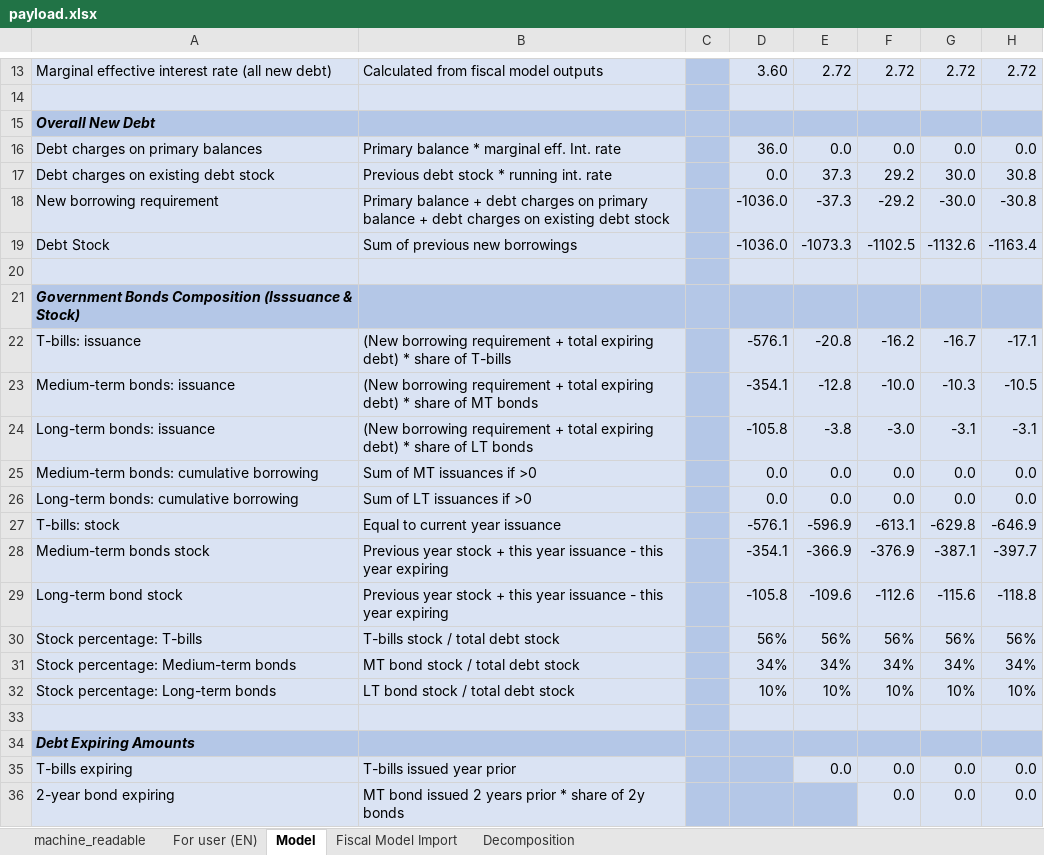
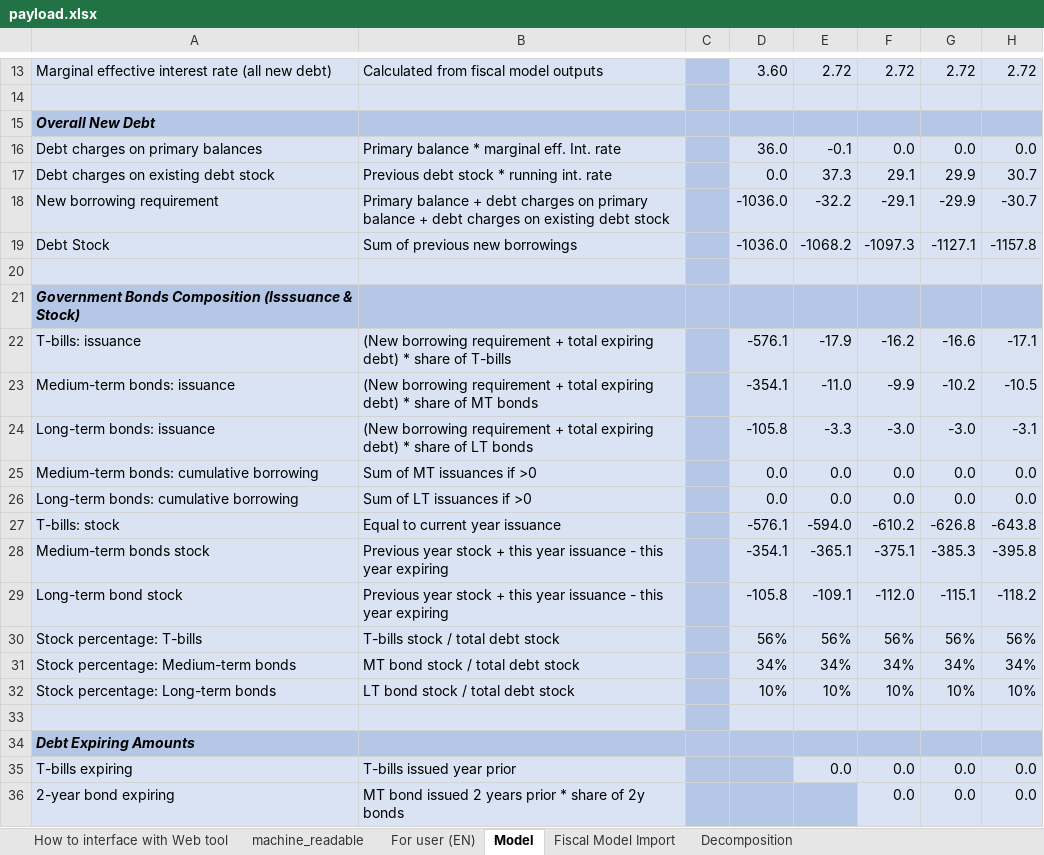
Before and after one commit to pbo-dpb/PublicDebtChargesCalculator, an Excel workbook: src/assets/payload.xlsx, sheet Model, drawn as a sheet; only a part is shown, gaps mark what is left out; values as stored, in another font and other column widths than the file's, no borders; the diff covers the shown part only; the diff names each change by its address in the sheet, - before the commit and + after, or states it on an @@ line.

```diff
--- a/src/assets/payload.xlsx (sheet Model)
+++ b/src/assets/payload.xlsx (sheet Model)
+sheet tab: How to interface with Web tool
-E16: 0.0
+E16: -0.1
-F17: 29.2
+F17: 29.1
-G17: 30.0
+G17: 29.9
-H17: 30.8
+H17: 30.7
-E18: -37.3
+E18: -32.2
-F18: -29.2
+F18: -29.1
-G18: -30.0
+G18: -29.9
-H18: -30.8
+H18: -30.7
-E19: -1073.3
+E19: -1068.2
-F19: -1102.5
+F19: -1097.3
-G19: -1132.6
+G19: -1127.1
-H19: -1163.4
+H19: -1157.8
-E22: -20.8
+E22: -17.9
-G22: -16.7
+G22: -16.6
-E23: -12.8
+E23: -11.0
-F23: -10.0
+F23: -9.9
-G23: -10.3
+G23: -10.2
-E24: -3.8
+E24: -3.3
-G24: -3.1
+G24: -3.0
-E27: -596.9
+E27: -594.0
-F27: -613.1
+F27: -610.2
-G27: -629.8
+G27: -626.8
-H27: -646.9
+H27: -643.8
-E28: -366.9
+E28: -365.1
-F28: -376.9
+F28: -375.1
-G28: -387.1
+G28: -385.3
-H28: -397.7
+H28: -395.8
-E29: -109.6
+E29: -109.1
-F29: -112.6
+F29: -112.0
-G29: -115.6
+G29: -115.1
-H29: -118.8
+H29: -118.2
```
Also changed, not shown: 14 edited cells elsewhere in this sheet, sheet machine_readable, sheet For user (EN), 5 other files.
